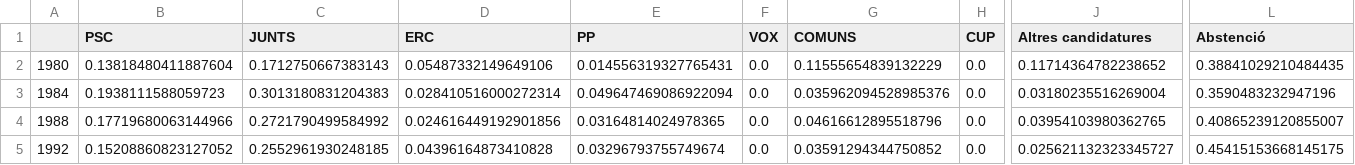
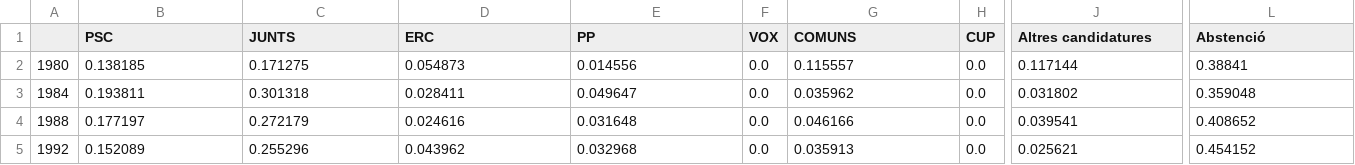
Before and after one commit to la1qa/Oligopolistic-Parties, a CSV file: data.csv, drawn as a sheet; only a part is shown, gaps mark what is left out; the diff covers the shown part only; the diff names each change by its address in the sheet, - before the commit and + after, or states it on an @@ line.

```diff
--- a/data.csv
+++ b/data.csv
-B2 (PSC): 0.13818480411887604
+B2 (PSC): 0.138185
-C2 (JUNTS): 0.1712750667383143
+C2 (JUNTS): 0.171275
-D2 (ERC): 0.05487332149649106
+D2 (ERC): 0.054873
-E2 (PP): 0.014556319327765431
+E2 (PP): 0.014556
-G2 (COMUNS): 0.11555654839132229
+G2 (COMUNS): 0.115557
-J2 (Altres candidatures): 0.11714364782238652
+J2 (Altres candidatures): 0.117144
-L2 (Abstenció): 0.38841029210484435
+L2 (Abstenció): 0.38841
-B3 (PSC): 0.1938111588059723
+B3 (PSC): 0.193811
-C3 (JUNTS): 0.3013180831204383
+C3 (JUNTS): 0.301318
-D3 (ERC): 0.028410516000272314
+D3 (ERC): 0.028411
-E3 (PP): 0.049647469086922094
+E3 (PP): 0.049647
-G3 (COMUNS): 0.035962094528985376
+G3 (COMUNS): 0.035962
-J3 (Altres candidatures): 0.03180235516269004
+J3 (Altres candidatures): 0.031802
-L3 (Abstenció): 0.3590483232947196
+L3 (Abstenció): 0.359048
-B4 (PSC): 0.17719680063144966
+B4 (PSC): 0.177197
-C4 (JUNTS): 0.2721790499584992
+C4 (JUNTS): 0.272179
-D4 (ERC): 0.024616449192901856
+D4 (ERC): 0.024616
-E4 (PP): 0.03164814024978365
+E4 (PP): 0.031648
-G4 (COMUNS): 0.04616612895518796
+G4 (COMUNS): 0.046166
-J4 (Altres candidatures): 0.03954103980362765
+J4 (Altres candidatures): 0.039541
-L4 (Abstenció): 0.40865239120855007
+L4 (Abstenció): 0.408652
-B5 (PSC): 0.15208860823127052
+B5 (PSC): 0.152089
-C5 (JUNTS): 0.2552961930248185
+C5 (JUNTS): 0.255296
-D5 (ERC): 0.04396164873410828
+D5 (ERC): 0.043962
-E5 (PP): 0.03296793755749674
+E5 (PP): 0.032968
-G5 (COMUNS): 0.03591294344750852
+G5 (COMUNS): 0.035913
-J5 (Altres candidatures): 0.025621132323345727
+J5 (Altres candidatures): 0.025621
-L5 (Abstenció): 0.45415153668145175
+L5 (Abstenció): 0.454152
```
Also changed, not shown: 84 edited cells elsewhere in this file, 1 other file.
